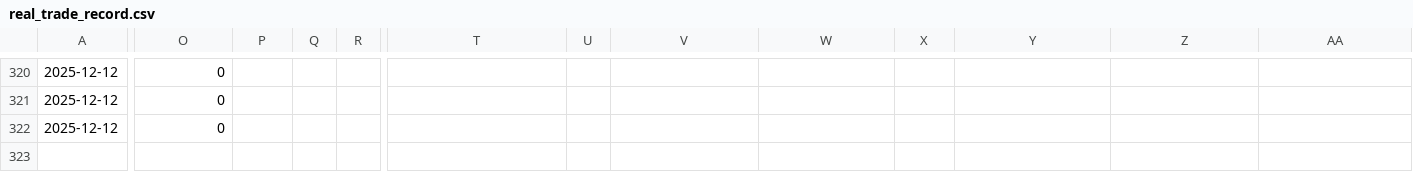
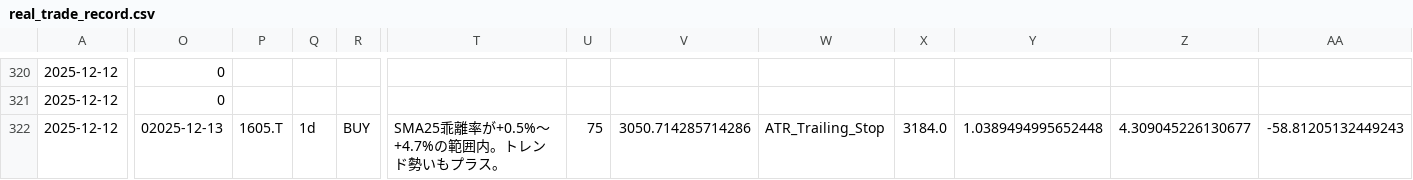
Before and after one commit to tujiura/stock, a CSV file: real_trade_record.csv, drawn as a sheet; only a part is shown, gaps mark what is left out; the diff covers the shown part only; the diff names each change by its address in the sheet, - before the commit and + after, or states it on an @@ line.

```diff
--- a/real_trade_record.csv
+++ b/real_trade_record.csv
-O322: 0
+O322: 02025-12-13
-P322: (empty)
+P322: 1605.T
-Q322: (empty)
+Q322: 1d
-R322: (empty)
+R322: BUY
-T322: (empty)
+T322: SMA25乖離率が+0.5%〜+4.7%の範囲内。トレンド勢いもプラス。
-U322: (empty)
+U322: 75
-V322: (empty)
+V322: 3050.714285714286
-W322: (empty)
+W322: ATR_Trailing_Stop
-X322: (empty)
+X322: 3184.0
-Y322: (empty)
+Y322: 1.0389494995652448
-Z322: (empty)
+Z322: 4.309045226130677
-AA322: (empty)
+AA322: -58.81205132449243
```
Also changed, not shown: 4 edited cells elsewhere in this file, 6 other files.
